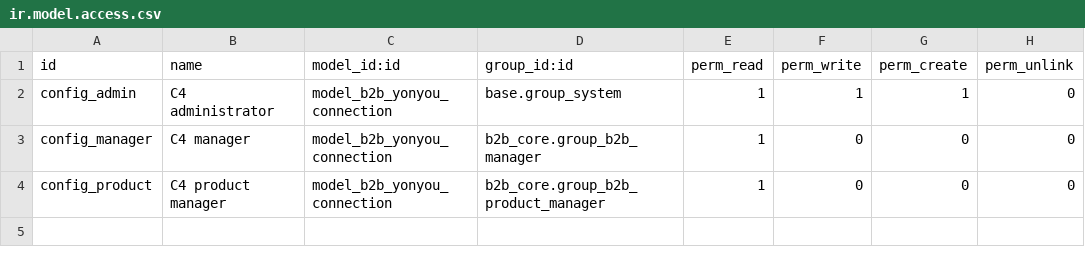
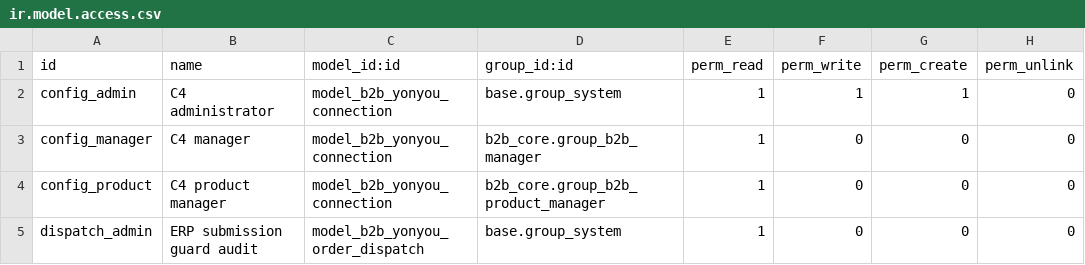
Before and after one commit to jiliang547/b2b-odoo, a CSV file: custom_addons/b2b_yonyou/security/ir.model.access.csv, drawn as a sheet; the diff names each change by its address in the sheet, - before the commit and + after, or states it on an @@ line.

Commit message:
Guard ERP order submissions durably and recover uncertain results by verification only

```diff
--- a/custom_addons/b2b_yonyou/security/ir.model.access.csv
+++ b/custom_addons/b2b_yonyou/security/ir.model.access.csv
+row 5: dispatch_admin | ERP submission guard audit | model_b2b_yonyou_order_dispatch | base.group_system | 1 | 0 | 0 | 0
```
Also changed, not shown: 9 other files.
